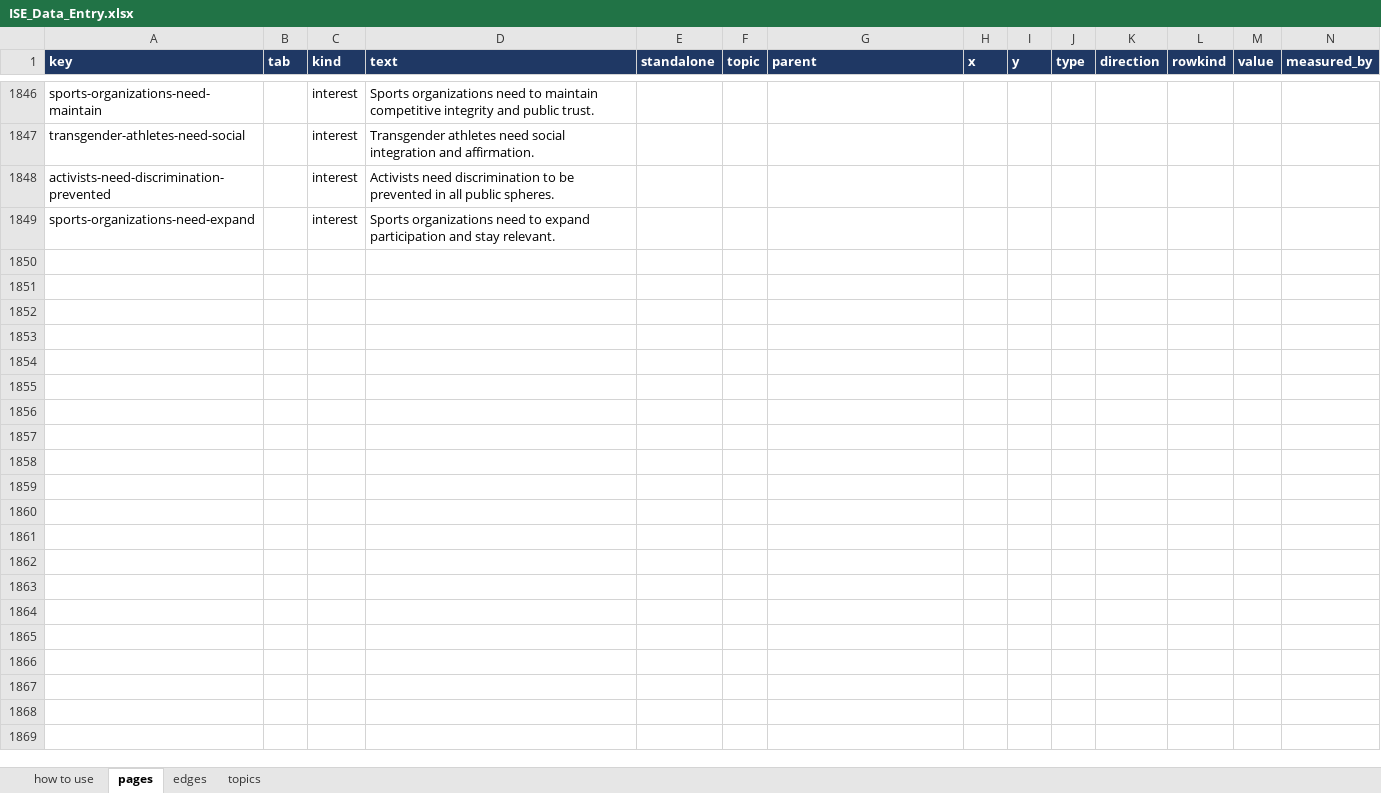
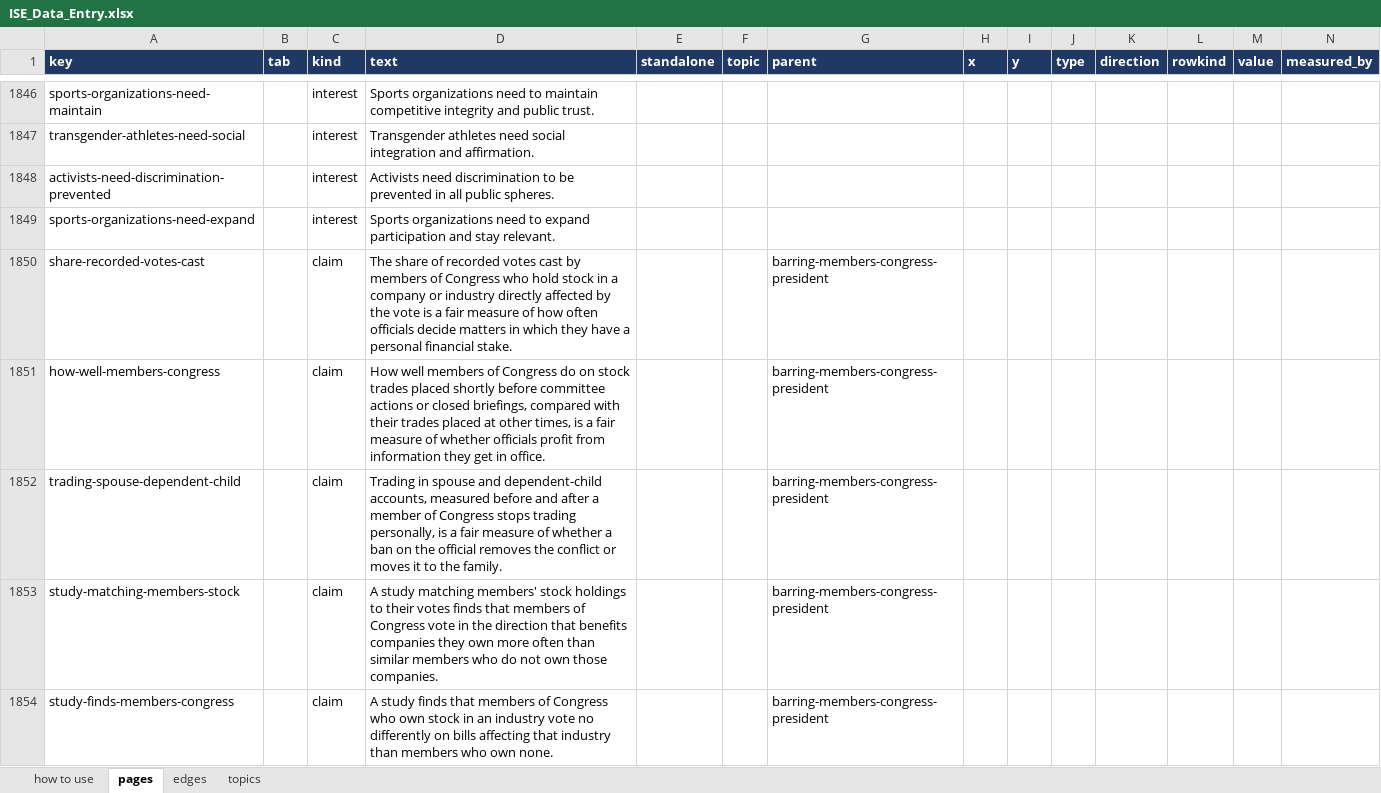
Before and after one commit to myklob/ideastockexchange, an Excel workbook: tools/static-site/ISE_Data_Entry.xlsx, sheet pages, drawn as a sheet; only a part is shown, gaps mark what is left out; values as stored, in another font and other column widths than the file's, no borders; rows hold the shown columns only; the diff covers the shown part only; the diff names each change by its address in the sheet, - before the commit and + after, or states it on an @@ line.

```diff
--- a/tools/static-site/ISE_Data_Entry.xlsx (sheet pages)
+++ b/tools/static-site/ISE_Data_Entry.xlsx (sheet pages)
+row 1850: share-recorded-votes-cast |  | claim | The share of recorded votes cast by members of Congress who hold stock in a company or industry directly affected by the vote is a fair measure of how often officials decide matters in which they have a personal financial stake. |  |  | barring-members-congress-president
+row 1851: how-well-members-congress |  | claim | How well members of Congress do on stock trades placed shortly before committee actions or closed briefings, compared with their trades placed at other times, is a fair measure of whether officials profit from information they get in office. |  |  | barring-members-congress-president
+row 1852: trading-spouse-dependent-child |  | claim | Trading in spouse and dependent-child accounts, measured before and after a member of Congress stops trading personally, is a fair measure of whether a ban on the official removes the conflict or moves it to the family. |  |  | barring-members-congress-president
+row 1853: study-matching-members-stock |  | claim | A study matching members' stock holdings to their votes finds that members of Congress vote in the direction that benefits companies they own more often than similar members who do not own those companies. |  |  | barring-members-congress-president
+row 1854: study-finds-members-congress |  | claim | A study finds that members of Congress who own stock in an industry vote no differently on bills affecting that industry than members who own none. |  |  | barring-members-congress-president
```
Also changed, not shown: 57 added rows elsewhere in this sheet, sheet edges, 2 other files.
